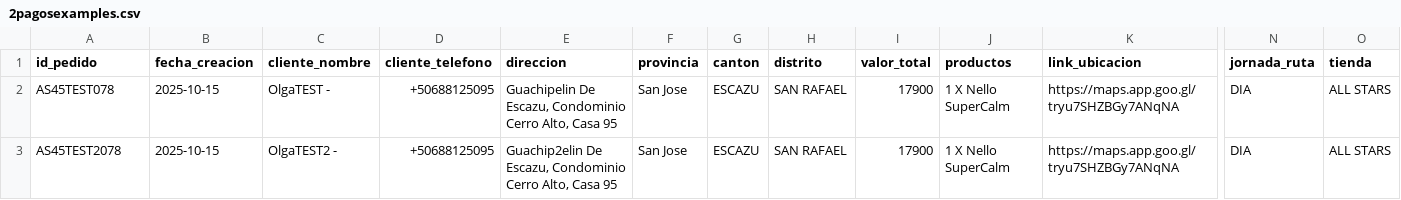
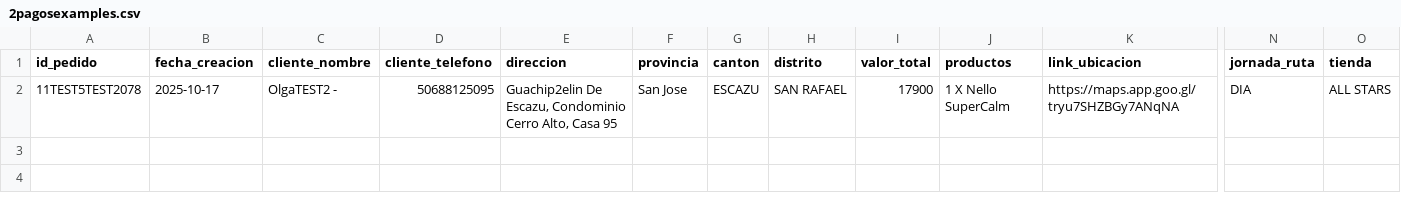
Before and after one commit to Magic-Stars-CR/magicstars-frontend, a CSV file: 2pagosexamples.csv, drawn as a sheet; only a part is shown, gaps mark what is left out; removed rows and columns are numbered as before the commit, all else as after; rows hold the shown columns only; the diff names each change by its address in the sheet, - before the commit and + after, or states it on an @@ line.

```diff
--- a/2pagosexamples.csv
+++ b/2pagosexamples.csv
-row 2: AS45TEST078 | 2025-10-15 | OlgaTEST - | +50688125095 | Guachipelin De Escazu, Condominio Cerro Alto, Casa 95 | San Jose | ESCAZU | SAN RAFAEL | 17900 | 1 X Nello SuperCalm | https://maps.app.goo.gl/tryu7SHZBGy7ANqNA | DIA | ALL STARS
-A2 (id_pedido): AS45TEST2078
+A2 (id_pedido): 11TEST5TEST2078
-B2 (fecha_creacion): 2025-10-15
+B2 (fecha_creacion): 2025-10-17
-D2 (cliente_telefono): +50688125095
+D2 (cliente_telefono): 50688125095
```
Also changed, not shown: 1 other file.
